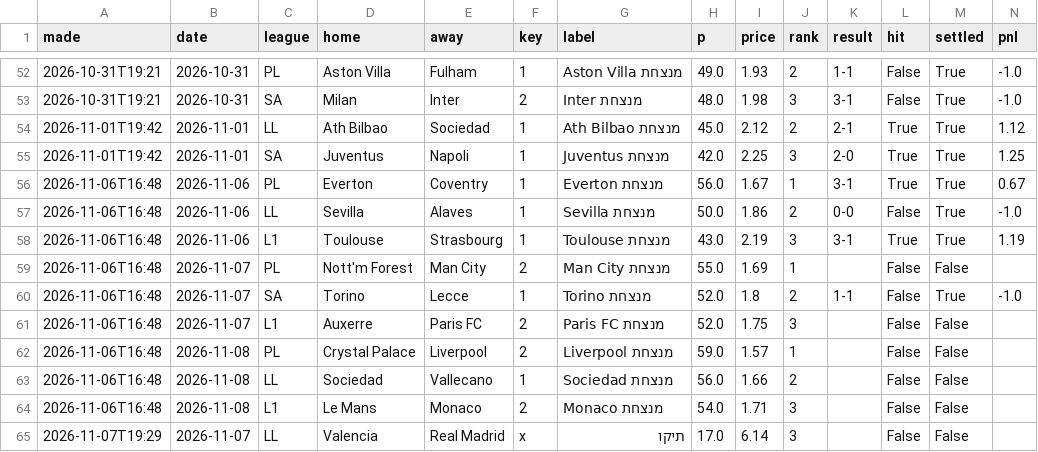
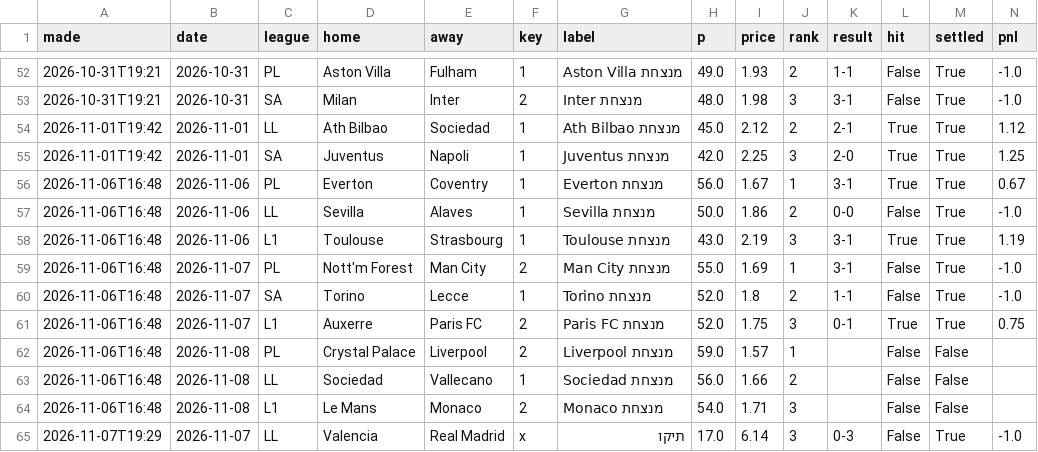
Before and after one commit to itzik200592-byte/score-oracle, a CSV file: data/daily_picks.csv, drawn as a sheet; only a part is shown, gaps mark what is left out.

```diff
--- a/data/daily_picks.csv
+++ b/data/daily_picks.csv
@@ -58,5 +58,5 @@ made,date,league,home,away,key,label,p,price,rank,result,hit,settled,pnl
 2026-11-06T16:48,2026-11-06,L1,Toulouse,Strasbourg,1,Toulouse מנצחת,43.0,2.19,3,3-1,True,True,1.19
-2026-11-06T16:48,2026-11-07,PL,Nott'm Forest,Man City,2,Man City מנצחת,55.0,1.69,1,,False,False,
+2026-11-06T16:48,2026-11-07,PL,Nott'm Forest,Man City,2,Man City מנצחת,55.0,1.69,1,3-1,False,True,-1.0
 2026-11-06T16:48,2026-11-07,SA,Torino,Lecce,1,Torino מנצחת,52.0,1.8,2,1-1,False,True,-1.0
-2026-11-06T16:48,2026-11-07,L1,Auxerre,Paris FC,2,Paris FC מנצחת,52.0,1.75,3,,False,False,
+2026-11-06T16:48,2026-11-07,L1,Auxerre,Paris FC,2,Paris FC מנצחת,52.0,1.75,3,0-1,True,True,0.75
 2026-11-06T16:48,2026-11-08,PL,Crystal Palace,Liverpool,2,Liverpool מנצחת,59.0,1.57,1,,False,False,
@@ -64,2 +64,2 @@ made,date,league,home,away,key,label,p,price,rank,result,hit,settled,pnl
 2026-11-06T16:48,2026-11-08,L1,Le Mans,Monaco,2,Monaco מנצחת,54.0,1.71,3,,False,False,
-2026-11-07T19:29,2026-11-07,LL,Valencia,Real Madrid,x,תיקו,17.0,6.14,3,,False,False,
+2026-11-07T19:29,2026-11-07,LL,Valencia,Real Madrid,x,תיקו,17.0,6.14,3,0-3,False,True,-1.0
```
Also changed, not shown: data/ledger.csv, data/paper_bets.csv, 3 other files.
